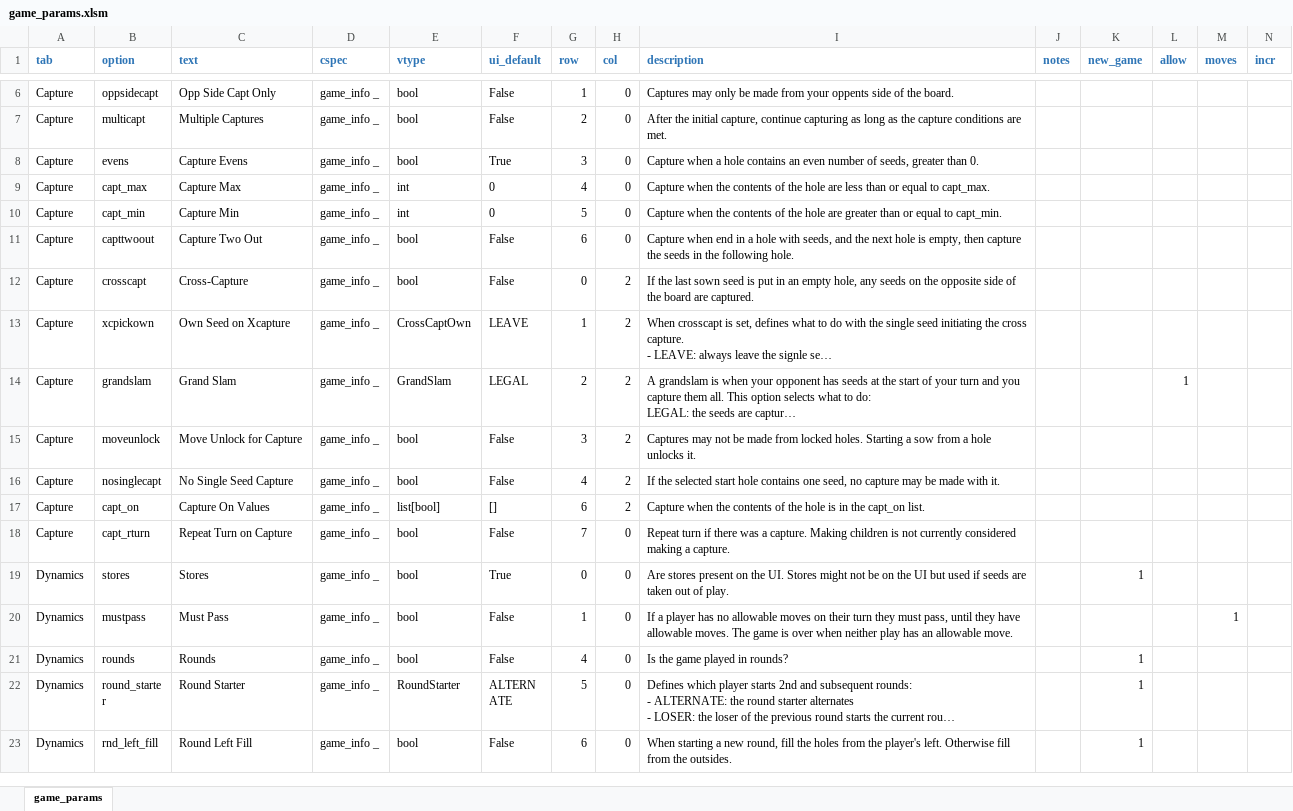
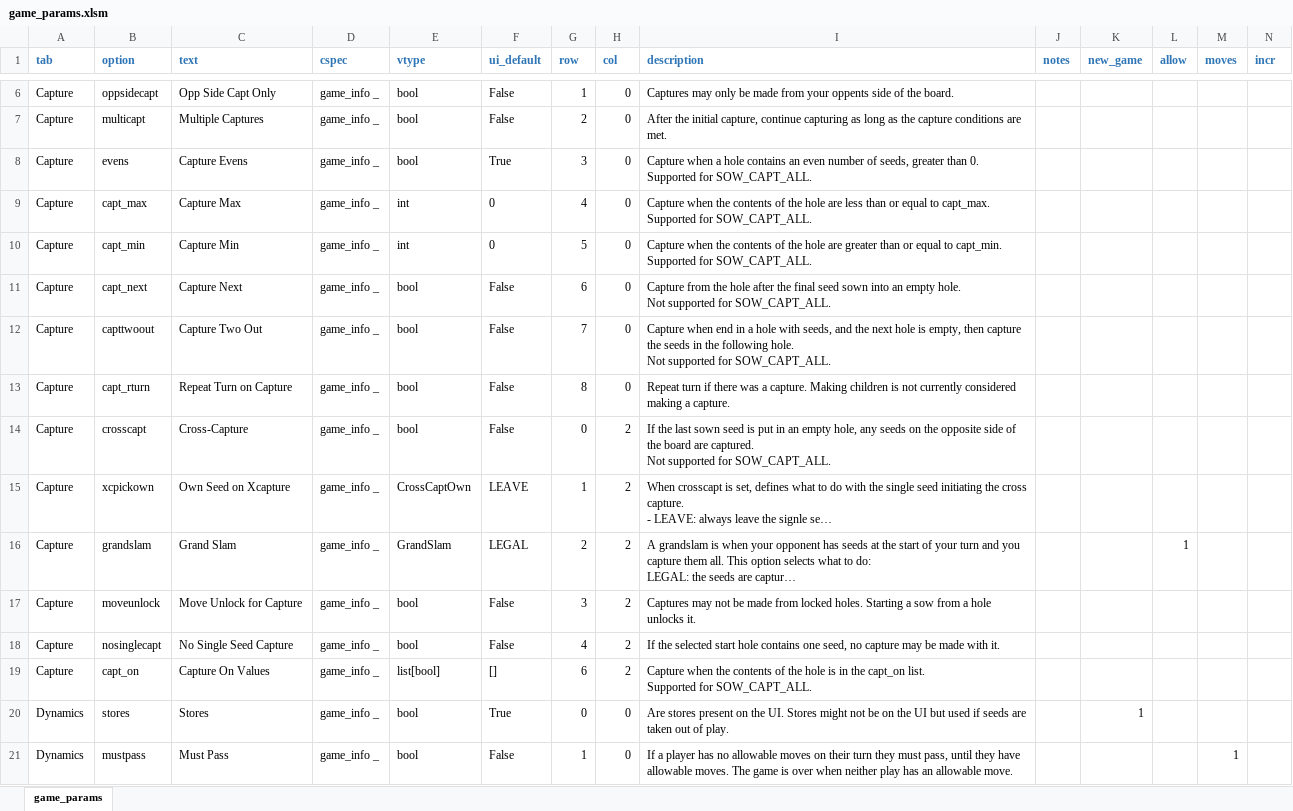
Before and after one commit to StoneShark/MancalaGames, an Excel workbook: src/game_params.xlsm, sheet game_params, drawn as a sheet; only a part is shown, gaps mark what is left out; the shorter side is filled out with more unchanged rows; long unchanged cells end in …; values as stored, in another font and other column widths than the file's, no borders; removed rows and columns are numbered as before the commit, all else as after; rows hold the shown columns only; ↵ is a line break in a cell; the diff names each change by its address in the sheet, - before the commit and + after, or states it on an @@ line.

Commit message:
Added CAPT_NEXT

```diff
--- a/src/game_params.xlsm (sheet game_params)
+++ b/src/game_params.xlsm (sheet game_params)
-I8 (description): …than 0.
+I8 (description): …than 0. ↵ Supported for SOW_CAPT_ALL.
-I9 (description): …to capt_max.
+I9 (description): …to capt_max. ↵ Supported for SOW_CAPT_ALL.
-I10 (description): …to capt_min.
+I10 (description): …to capt_min. ↵ Supported for SOW_CAPT_ALL.
+row 11: Capture | capt_next | Capture Next | game_info _ | bool | False | 6 | 0 | Capture from the hole after the final seed sown into an empty hole. ↵ Not supported for SOW_CAPT_ALL.
-G12 (row): 6
+G12 (row): 7
-I12 (description): …following hole.
+I12 (description): …following hole. ↵ Not supported for SOW_CAPT_ALL.
+row 13: Capture | capt_rturn | Repeat Turn on Capture | game_info _ | bool | False | 8 | 0 | Repeat turn if there was a capture. Making children is not currently considered making a capture.
-I14 (description): …are captured.
+I14 (description): …are captured. ↵ Not supported for SOW_CAPT_ALL.
-I19 (description): …capt_on list.
+I19 (description): …capt_on list. ↵ Supported for SOW_CAPT_ALL.
-row 18: Capture | capt_rturn | Repeat Turn on Capture | game_info _ | bool | False | 7 | 0 | Repeat turn if there was a capture. Making children is not currently considered making a capture.
```
Also changed, not shown: 8 other files.
